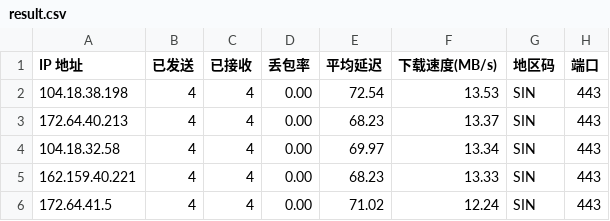
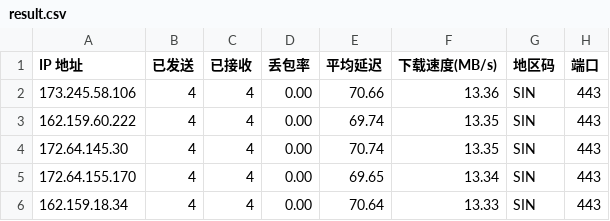
Before and after one commit to xm0786114-bot/cf-speedtest-data, a CSV file: result.csv, drawn as a sheet.

Commit message:
Auto update CSV: 2026-06-18 00:45:00

```diff
--- a/result.csv
+++ b/result.csv
@@ -1,6 +1,6 @@
 IP 地址,已发送,已接收,丢包率,平均延迟,下载速度(MB/s),地区码,端口
-104.18.38.198,4,4,0.00,72.54,13.53,SIN,443
-172.64.40.213,4,4,0.00,68.23,13.37,SIN,443
-104.18.32.58,4,4,0.00,69.97,13.34,SIN,443
-162.159.40.221,4,4,0.00,68.23,13.33,SIN,443
-172.64.41.5,4,4,0.00,71.02,12.24,SIN,443
+173.245.58.106,4,4,0.00,70.66,13.36,SIN,443
+162.159.60.222,4,4,0.00,69.74,13.35,SIN,443
+172.64.145.30,4,4,0.00,70.74,13.35,SIN,443
+172.64.155.170,4,4,0.00,69.65,13.34,SIN,443
+162.159.18.34,4,4,0.00,70.64,13.33,SIN,443
```
